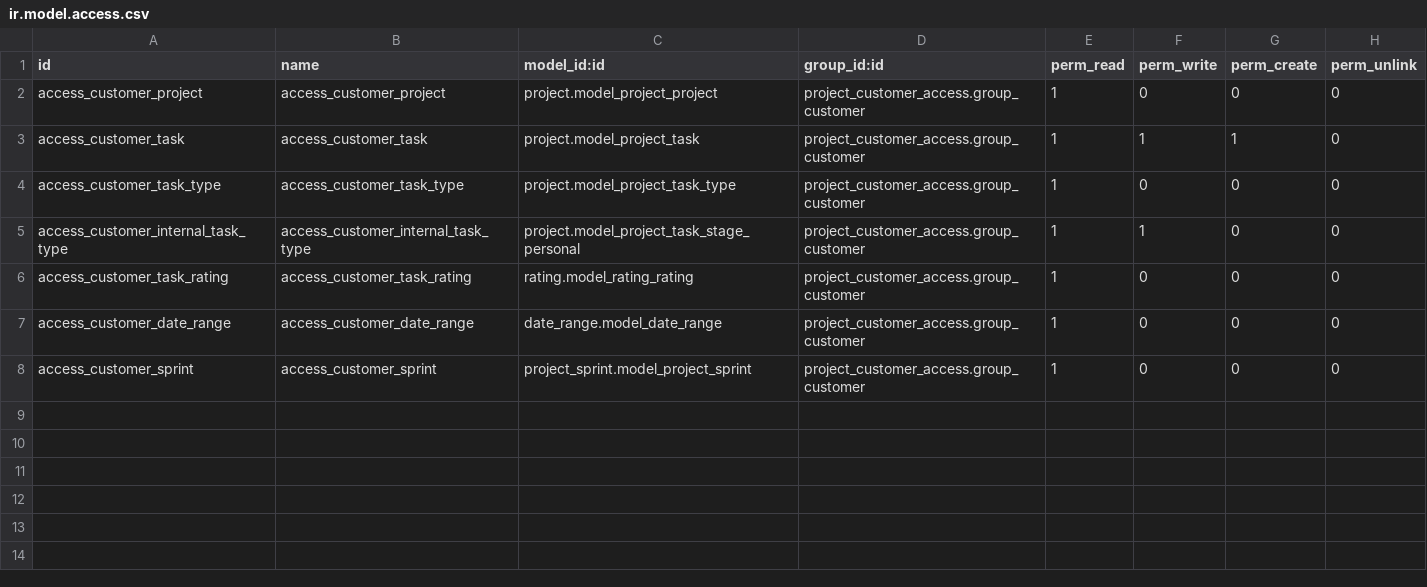
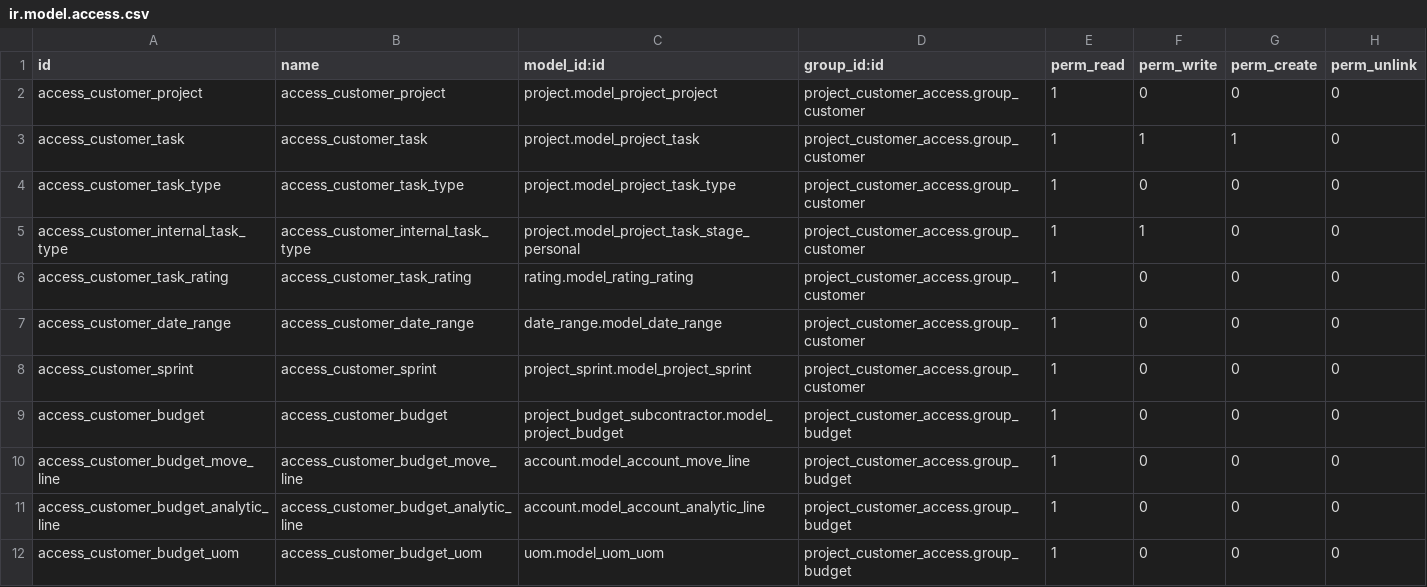
Before and after one commit to akretion/support, a CSV file: project_customer_access/security/ir.model.access.csv, drawn as a sheet; the diff names each change by its address in the sheet, - before the commit and + after, or states it on an @@ line.

Commit message:
[IMP] project_customer_access: Add budget support

```diff
--- a/project_customer_access/security/ir.model.access.csv
+++ b/project_customer_access/security/ir.model.access.csv
+row 9: access_customer_budget | access_customer_budget | project_budget_subcontractor.model_project_budget | project_customer_access.group_budget | 1 | 0 | 0 | 0
+row 10: access_customer_budget_move_line | access_customer_budget_move_line | account.model_account_move_line | project_customer_access.group_budget | 1 | 0 | 0 | 0
+row 11: access_customer_budget_analytic_line | access_customer_budget_analytic_line | account.model_account_analytic_line | project_customer_access.group_budget | 1 | 0 | 0 | 0
+row 12: access_customer_budget_uom | access_customer_budget_uom | uom.model_uom_uom | project_customer_access.group_budget | 1 | 0 | 0 | 0
```
Also changed, not shown: 4 other files.
